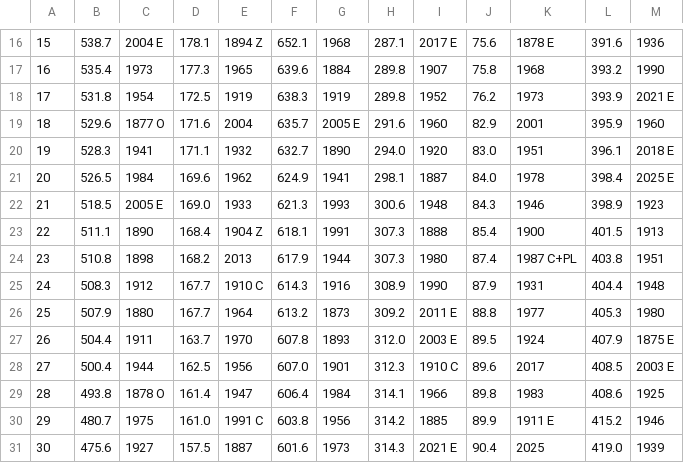
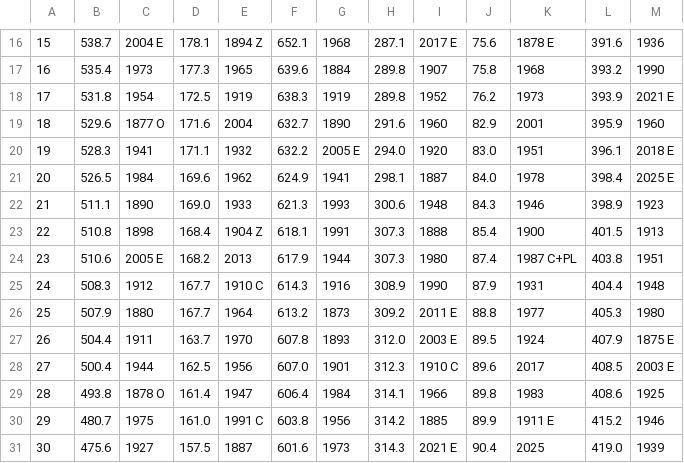
Before and after one commit to jjulietv-pixel/WPGmonthlyprecip, a CSV file: Monthly total precip records - Winnipeg - Year.csv, drawn as a sheet; only a part is shown, gaps mark what is left out; the diff names each change by its address in the sheet, - before the commit and + after, or states it on an @@ line.

```diff
--- a/Monthly total precip records - Winnipeg - Year.csv
+++ b/Monthly total precip records - Winnipeg - Year.csv
-F19: 635.7
+F19: 632.7
-G19: 2005 E
+G19: 1890
-F20: 632.7
+F20: 632.2
-G20: 1890
+G20: 2005 E
-B22: 518.5
+B22: 511.1
-C22: 2005 E
+C22: 1890
-B23: 511.1
+B23: 510.8
-C23: 1890
+C23: 1898
-B24: 510.8
+B24: 510.6
-C24: 1898
+C24: 2005 E
```
Also changed, not shown: Monthly total precip records - Winnipeg - Jul.csv, Monthly total precip records - Winnipeg - Summer.csv.
